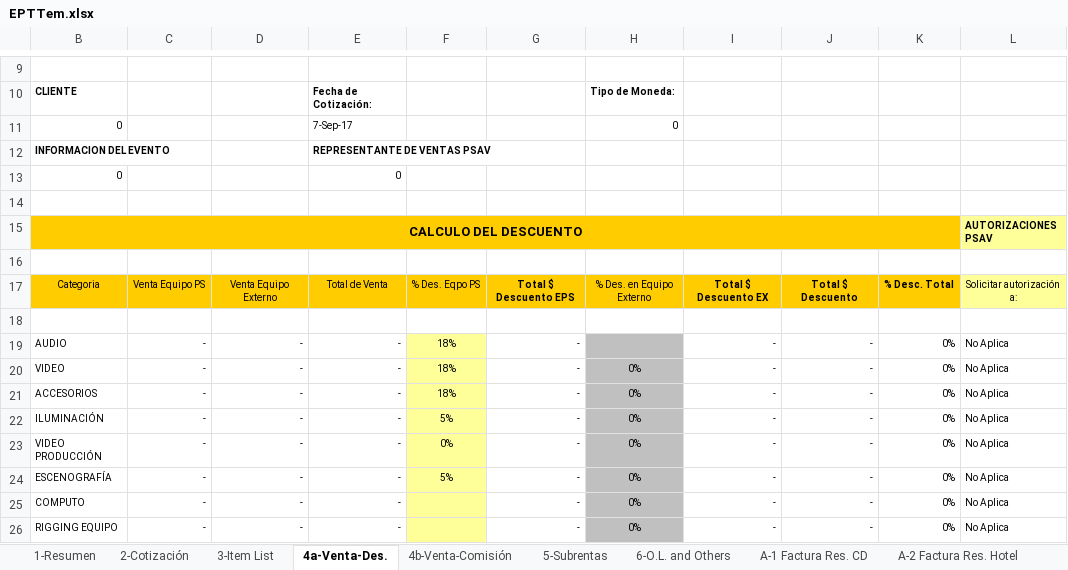
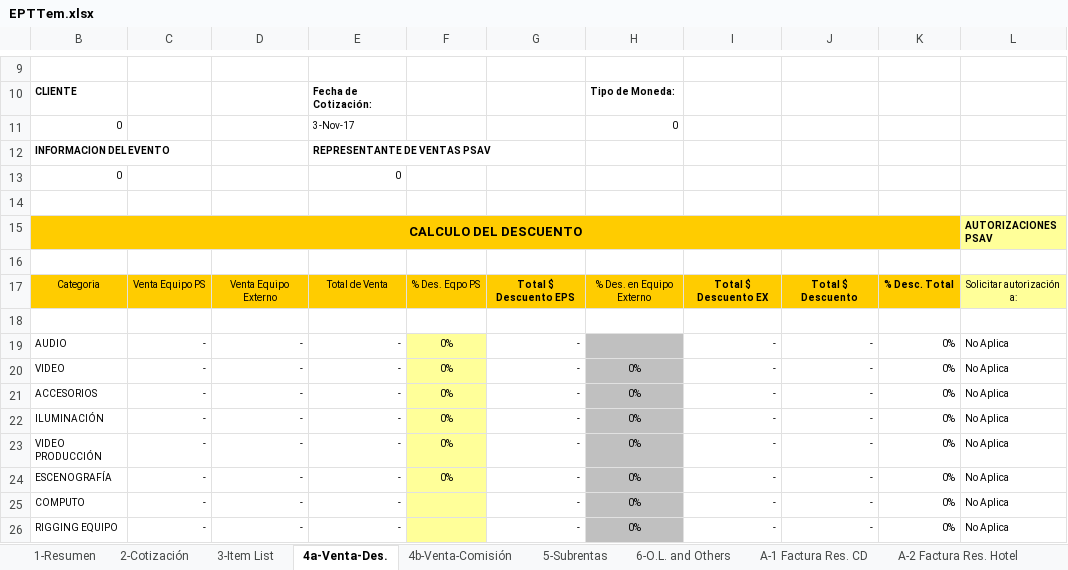
Before and after one commit to bwsolutionsti/NetCorePSAV, an Excel workbook: NetCorePSAV/wwwroot/reports/EPTTem.xlsx, sheet 4a-Venta-Des., drawn as a sheet; only a part is shown, gaps mark what is left out; values as stored, in another font and other column widths than the file's, no borders; conditional formats not drawn; the diff names each change by its address in the sheet, - before the commit and + after, or states it on an @@ line.

```diff
--- a/NetCorePSAV/wwwroot/reports/EPTTem.xlsx (sheet 4a-Venta-Des.)
+++ b/NetCorePSAV/wwwroot/reports/EPTTem.xlsx (sheet 4a-Venta-Des.)
-E11: 7-Sep-17
+E11: 3-Nov-17
-F19:F21: 18%
+F19:F21: 0%
-F22: 5%
+F22: 0%
-F24: 5%
+F24: 0%
```
Also changed, not shown: sheet 1-Resumen, sheet 2-Cotización, 2 other files.
